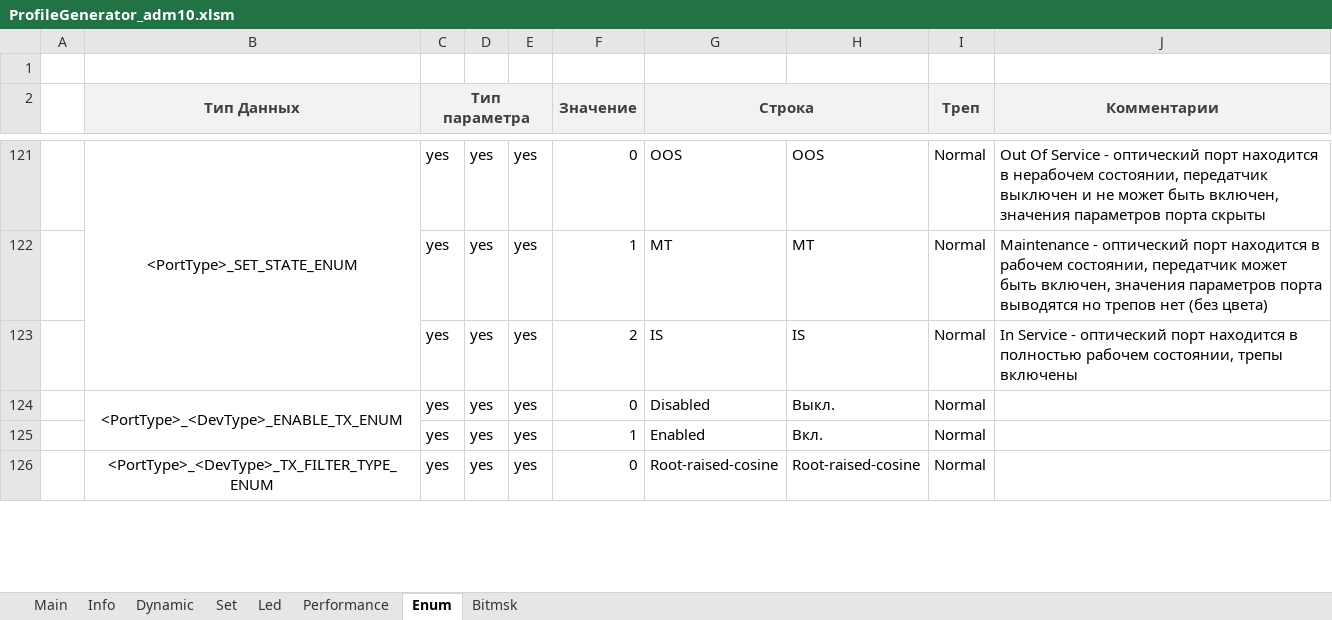
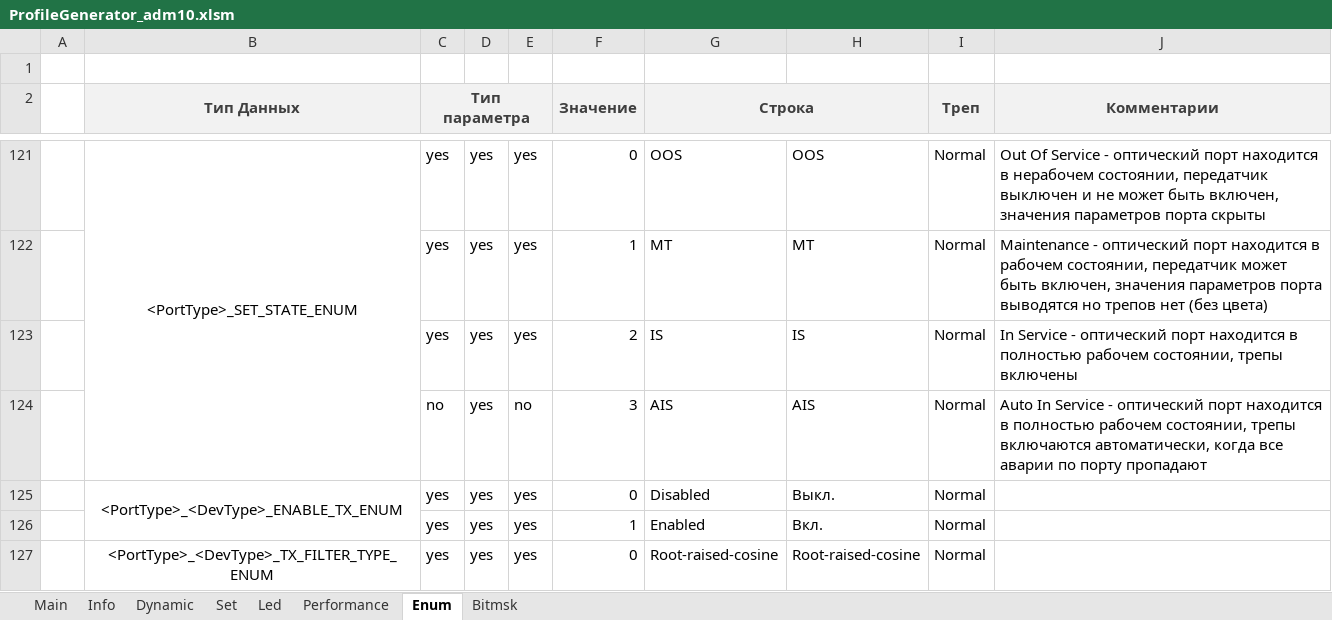
Before and after one commit to dmgzv/adm10_mcu_app, an Excel workbook: Sources/ProfileADM10/ProfileGenerator_adm10.xlsm, sheet Enum, drawn as a sheet; only a part is shown, gaps mark what is left out; values as stored, in another font and other column widths than the file's, no borders; charts and pictures and conditional formats not drawn; the diff names each change by its address in the sheet, - before the commit and + after, or states it on an @@ line.

```diff
--- a/Sources/ProfileADM10/ProfileGenerator_adm10.xlsm (sheet Enum)
+++ b/Sources/ProfileADM10/ProfileGenerator_adm10.xlsm (sheet Enum)
+row 124:  |  | no | yes | no | 3 | AIS | AIS | Normal | Auto In Service - оптический порт находится в полностью рабочем состоянии, трепы включаются автоматически, когда все аварии по порту пропадают
```
Also changed, not shown: sheet Info, 8 other files.
